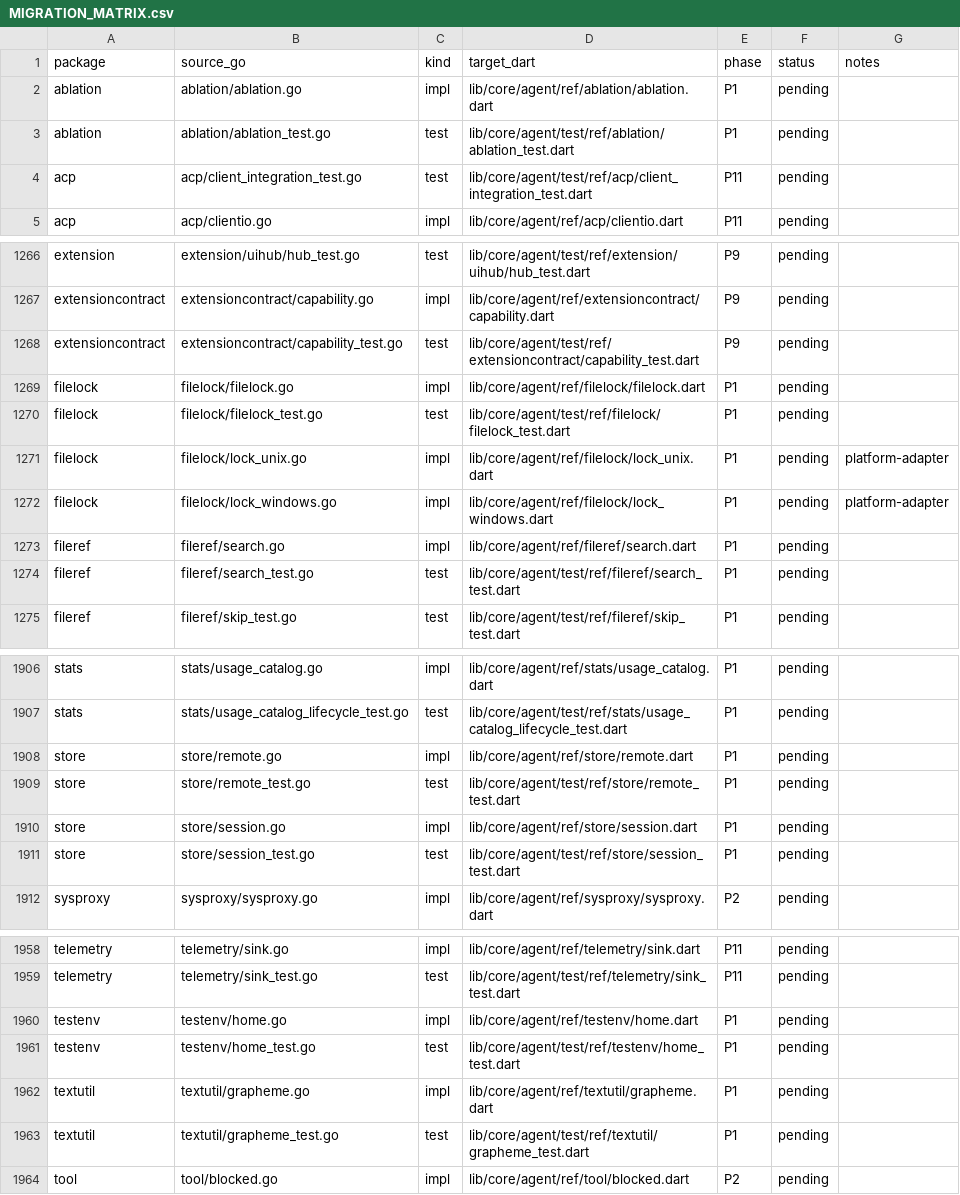
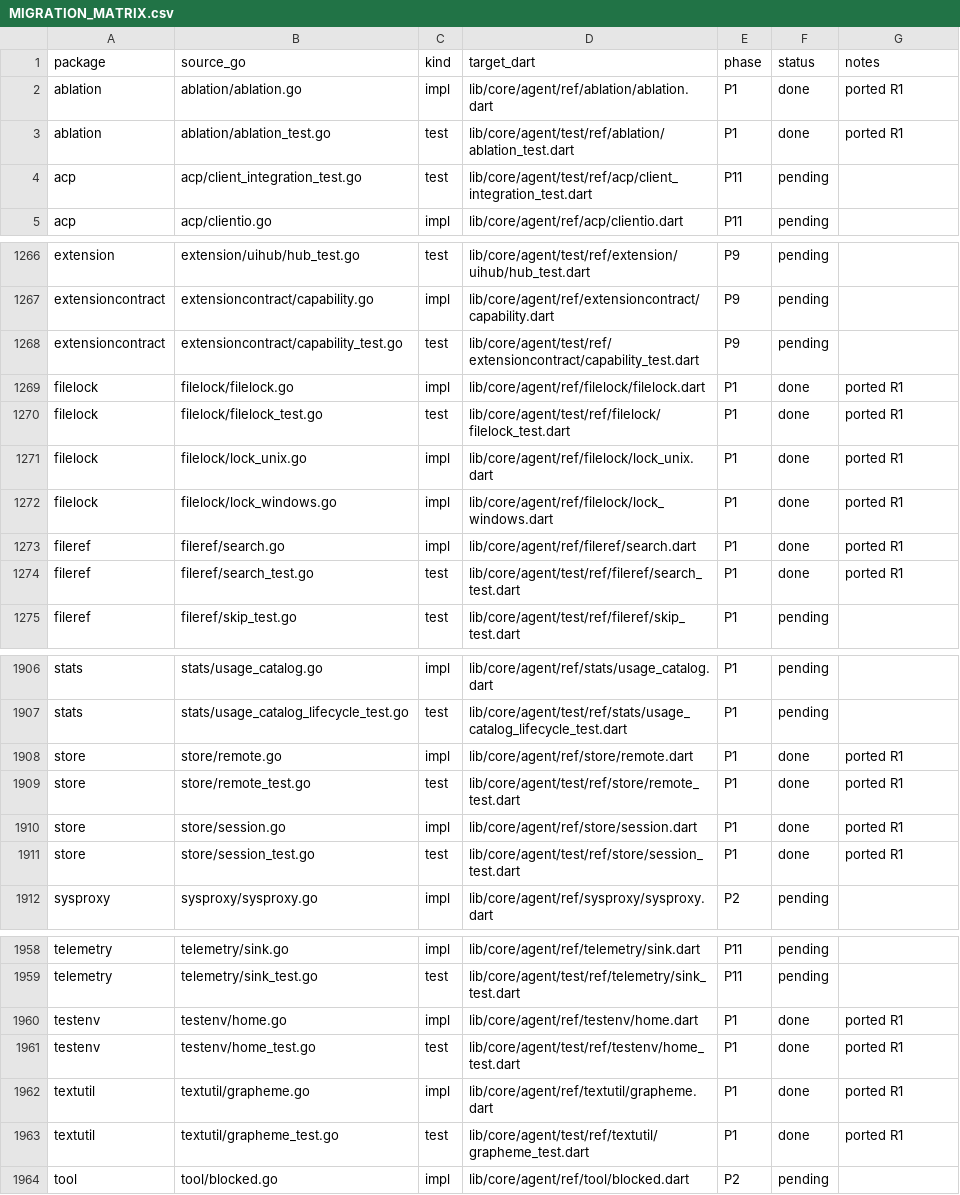
Before and after one commit to lybx-leyw/evergreen-main, a CSV file: evg-base/lib/core/agent/docs/migration/MIGRATION_MATRIX.csv, drawn as a sheet; only a part is shown, gaps mark what is left out; the diff covers the shown part only.

```diff
--- a/evg-base/lib/core/agent/docs/migration/MIGRATION_MATRIX.csv
+++ b/evg-base/lib/core/agent/docs/migration/MIGRATION_MATRIX.csv
@@ -1,4 +1,4 @@
 package,source_go,kind,target_dart,phase,status,notes
-ablation,ablation/ablation.go,impl,lib/core/agent/ref/ablation/ablation.dart,P1,pending,
-ablation,ablation/ablation_test.go,test,lib/core/agent/test/ref/ablation/ablation_test.dart,P1,pending,
+ablation,ablation/ablation.go,impl,lib/core/agent/ref/ablation/ablation.dart,P1,done,ported R1
+ablation,ablation/ablation_test.go,test,lib/core/agent/test/ref/ablation/ablation_test.dart,P1,done,ported R1
 acp,acp/client_integration_test.go,test,lib/core/agent/test/ref/acp/client_integration_test.dart,P11,pending,
@@ -1268,8 +1268,8 @@ extensioncontract,extensioncontract/capability.go,impl,lib/core/agent/ref/extens
 extensioncontract,extensioncontract/capability_test.go,test,lib/core/agent/test/ref/extensioncontract/capability_test.dart,P9,pending,
-filelock,filelock/filelock.go,impl,lib/core/agent/ref/filelock/filelock.dart,P1,pending,
-filelock,filelock/filelock_test.go,test,lib/core/agent/test/ref/filelock/filelock_test.dart,P1,pending,
-filelock,filelock/lock_unix.go,impl,lib/core/agent/ref/filelock/lock_unix.dart,P1,pending,platform-adapter
-filelock,filelock/lock_windows.go,impl,lib/core/agent/ref/filelock/lock_windows.dart,P1,pending,platform-adapter
-fileref,fileref/search.go,impl,lib/core/agent/ref/fileref/search.dart,P1,pending,
-fileref,fileref/search_test.go,test,lib/core/agent/test/ref/fileref/search_test.dart,P1,pending,
+filelock,filelock/filelock.go,impl,lib/core/agent/ref/filelock/filelock.dart,P1,done,ported R1
+filelock,filelock/filelock_test.go,test,lib/core/agent/test/ref/filelock/filelock_test.dart,P1,done,ported R1
+filelock,filelock/lock_unix.go,impl,lib/core/agent/ref/filelock/lock_unix.dart,P1,done,ported R1
+filelock,filelock/lock_windows.go,impl,lib/core/agent/ref/filelock/lock_windows.dart,P1,done,ported R1
+fileref,fileref/search.go,impl,lib/core/agent/ref/fileref/search.dart,P1,done,ported R1
+fileref,fileref/search_test.go,test,lib/core/agent/test/ref/fileref/search_test.dart,P1,done,ported R1
 fileref,fileref/skip_test.go,test,lib/core/agent/test/ref/fileref/skip_test.dart,P1,pending,
@@ -1907,6 +1907,6 @@ stats,stats/usage_catalog.go,impl,lib/core/agent/ref/stats/usage_catalog.dart,P1
 stats,stats/usage_catalog_lifecycle_test.go,test,lib/core/agent/test/ref/stats/usage_catalog_lifecycle_test.dart,P1,pending,
-store,store/remote.go,impl,lib/core/agent/ref/store/remote.dart,P1,pending,
-store,store/remote_test.go,test,lib/core/agent/test/ref/store/remote_test.dart,P1,pending,
-store,store/session.go,impl,lib/core/agent/ref/store/session.dart,P1,pending,
-store,store/session_test.go,test,lib/core/agent/test/ref/store/session_test.dart,P1,pending,
+store,store/remote.go,impl,lib/core/agent/ref/store/remote.dart,P1,done,ported R1
+store,store/remote_test.go,test,lib/core/agent/test/ref/store/remote_test.dart,P1,done,ported R1
+store,store/session.go,impl,lib/core/agent/ref/store/session.dart,P1,done,ported R1
+store,store/session_test.go,test,lib/core/agent/test/ref/store/session_test.dart,P1,done,ported R1
 sysproxy,sysproxy/sysproxy.go,impl,lib/core/agent/ref/sysproxy/sysproxy.dart,P2,pending,
@@ -1959,6 +1959,6 @@ telemetry,telemetry/sink.go,impl,lib/core/agent/ref/telemetry/sink.dart,P11,pend
 telemetry,telemetry/sink_test.go,test,lib/core/agent/test/ref/telemetry/sink_test.dart,P11,pending,
-testenv,testenv/home.go,impl,lib/core/agent/ref/testenv/home.dart,P1,pending,
-testenv,testenv/home_test.go,test,lib/core/agent/test/ref/testenv/home_test.dart,P1,pending,
-textutil,textutil/grapheme.go,impl,lib/core/agent/ref/textutil/grapheme.dart,P1,pending,
-textutil,textutil/grapheme_test.go,test,lib/core/agent/test/ref/textutil/grapheme_test.dart,P1,pending,
+testenv,testenv/home.go,impl,lib/core/agent/ref/testenv/home.dart,P1,done,ported R1
+testenv,testenv/home_test.go,test,lib/core/agent/test/ref/testenv/home_test.dart,P1,done,ported R1
+textutil,textutil/grapheme.go,impl,lib/core/agent/ref/textutil/grapheme.dart,P1,done,ported R1
+textutil,textutil/grapheme_test.go,test,lib/core/agent/test/ref/textutil/grapheme_test.dart,P1,done,ported R1
 tool,tool/blocked.go,impl,lib/core/agent/ref/tool/blocked.dart,P2,pending,
```
Also changed, not shown: 16 edited cells elsewhere in this file, 25 other files.
